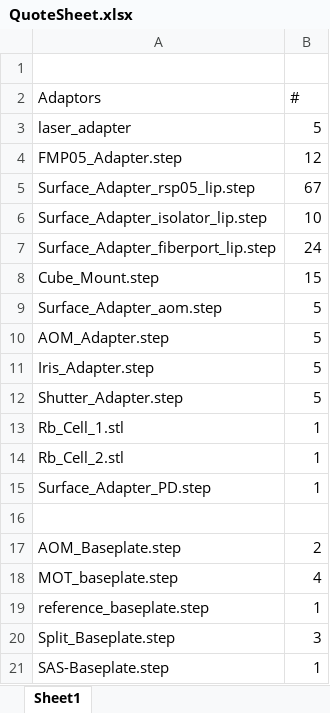
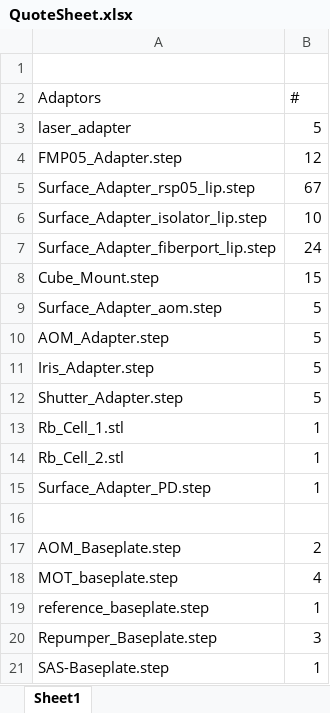
Before and after one commit to SinclairQuantumLab/pyopticl-setups, an Excel workbook: Production/QuoteSheet.xlsx, sheet Sheet1, drawn as a sheet; values as stored, in another font and other column widths than the file's, no borders; the diff names each change by its address in the sheet, - before the commit and + after, or states it on an @@ line.

```diff
--- a/Production/QuoteSheet.xlsx (sheet Sheet1)
+++ b/Production/QuoteSheet.xlsx (sheet Sheet1)
-A20 (Adaptors): Split_Baseplate.step
+A20 (Adaptors): Repumper_Baseplate.step
```
Also changed, not shown: 9 other files.
